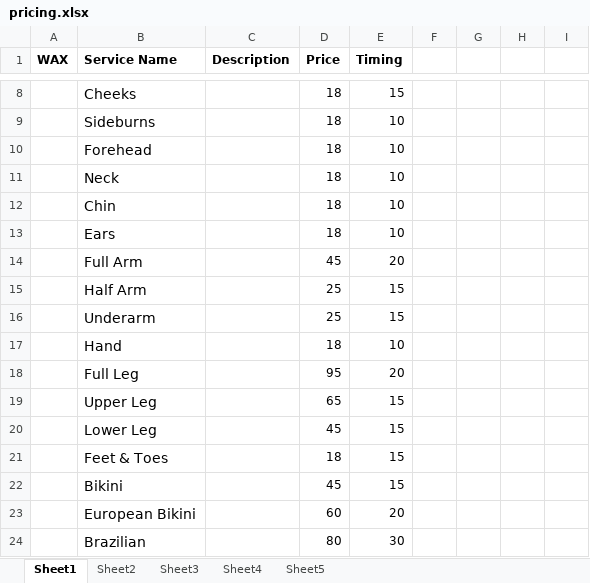
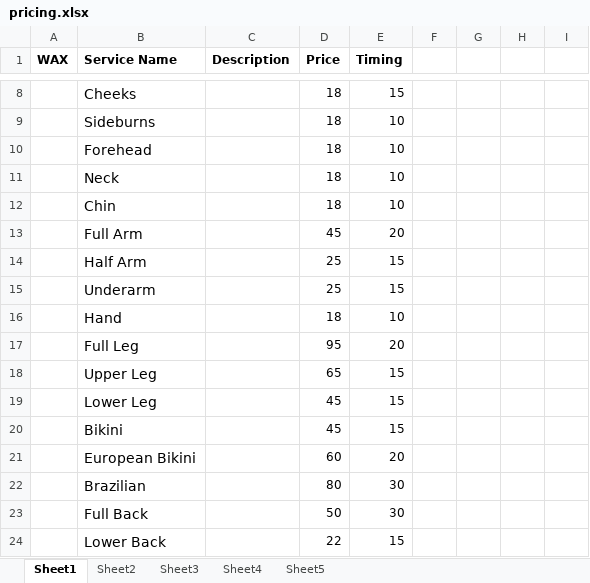
Before and after one commit to aykae/monasmakerie, an Excel workbook: spreadsheets/pricing.xlsx, sheet Sheet1, drawn as a sheet; only a part is shown, gaps mark what is left out; the shorter side is filled out with more unchanged rows; values as stored, in another font and other column widths than the file's, no borders; the diff names each change by its address in the sheet, - before the commit and + after, or states it on an @@ line.

```diff
--- a/spreadsheets/pricing.xlsx (sheet Sheet1)
+++ b/spreadsheets/pricing.xlsx (sheet Sheet1)
-row 13:  | Ears |  | 18 | 10
-row 21:  | Feet & Toes |  | 18 | 15
```
Also changed, not shown: sheet Sheet2, 3 other files.
